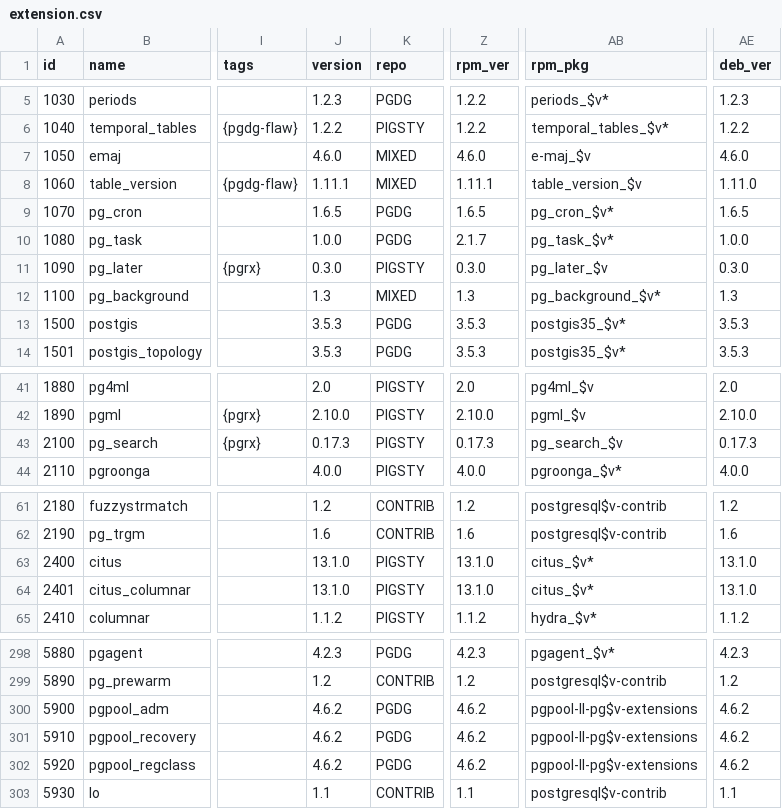
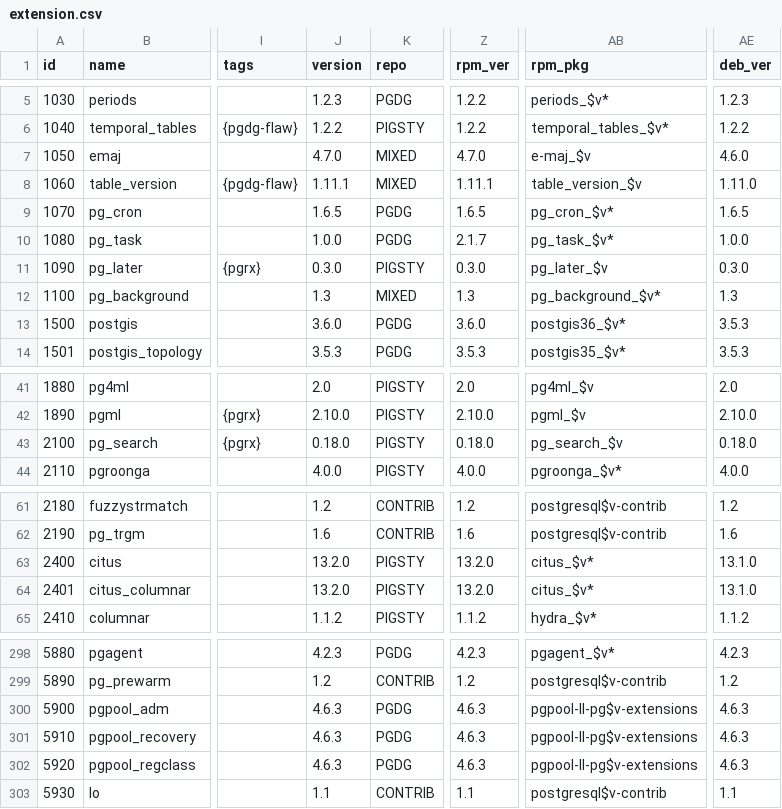
Before and after one commit to pgsty/ext, a CSV file: data/extension.csv, drawn as a sheet; only a part is shown, gaps mark what is left out; the diff covers the shown part only; the diff names each change by its address in the sheet, - before the commit and + after, or states it on an @@ line.

Commit message:
routine extension update

```diff
--- a/data/extension.csv
+++ b/data/extension.csv
-J7 (version): 4.6.0
+J7 (version): 4.7.0
-Z7 (rpm_ver): 4.6.0
+Z7 (rpm_ver): 4.7.0
-J13 (version): 3.5.3
+J13 (version): 3.6.0
-Z13 (rpm_ver): 3.5.3
+Z13 (rpm_ver): 3.6.0
-AB13 (rpm_pkg): postgis35_$v*
+AB13 (rpm_pkg): postgis36_$v*
-J43 (version): 0.17.3
+J43 (version): 0.18.0
-Z43 (rpm_ver): 0.17.3
+Z43 (rpm_ver): 0.18.0
-AE43 (deb_ver): 0.17.3
+AE43 (deb_ver): 0.18.0
-J63:J64 (version): 13.1.0
+J63:J64 (version): 13.2.0
-Z63:Z64 (rpm_ver): 13.1.0
+Z63:Z64 (rpm_ver): 13.2.0
-J300:J302 (version): 4.6.2
+J300:J302 (version): 4.6.3
-Z300:Z302 (rpm_ver): 4.6.2
+Z300:Z302 (rpm_ver): 4.6.3
-AE300:AE302 (deb_ver): 4.6.2
+AE300:AE302 (deb_ver): 4.6.3
```
Also changed, not shown: 6 edited cells elsewhere in this file, data/pigsty.csv, 21 other files.
